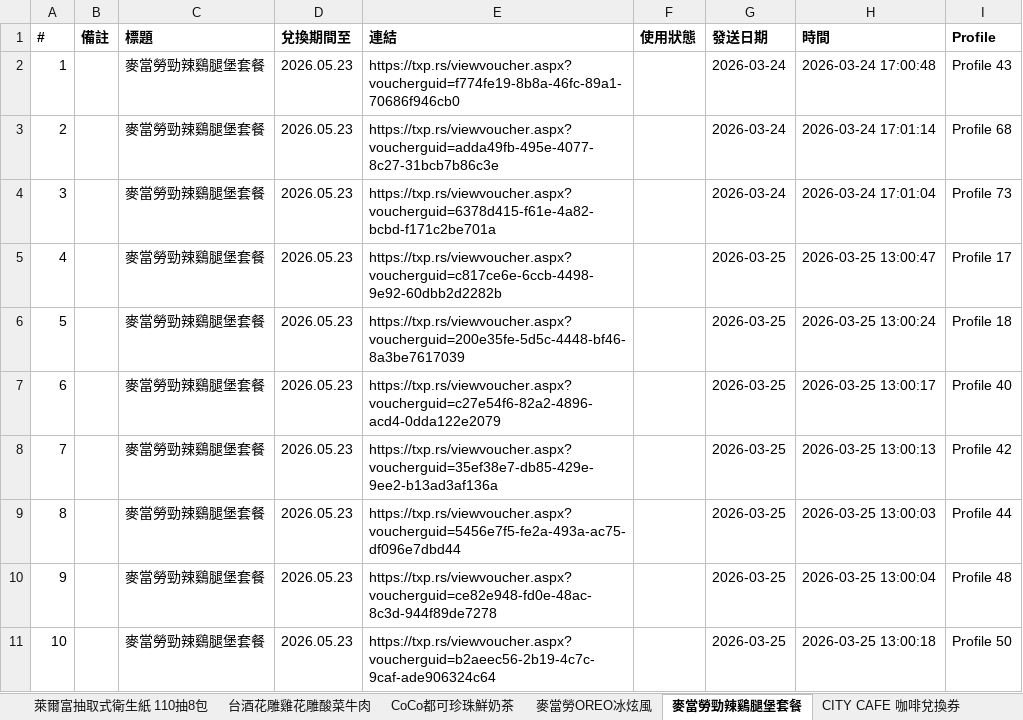
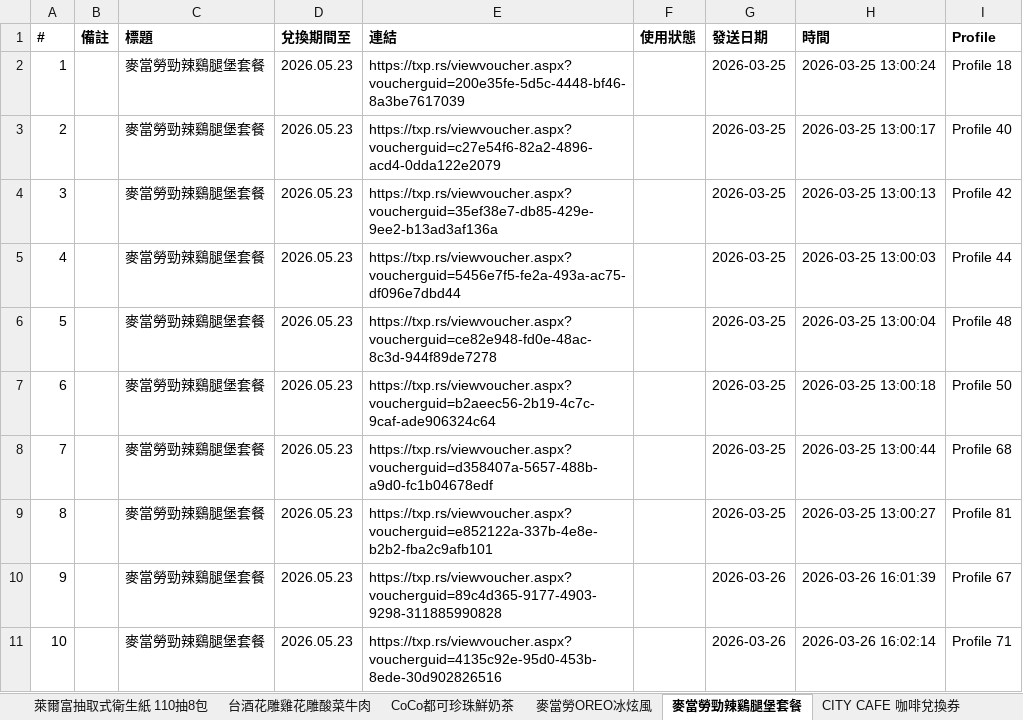
Before and after one commit to cjp6ejo3/allmysteven, an Excel workbook: 0331/Yahoo獎項網址彙整.xlsx, sheet 麥當勞勁辣鷄腿堡套餐, drawn as a sheet; only a part is shown; values as stored, in another font and other column widths than the file's, no borders; the diff covers the shown part only; the diff names each change by its address in the sheet, - before the commit and + after, or states it on an @@ line.

```diff
--- a/0331/Yahoo獎項網址彙整.xlsx (sheet 麥當勞勁辣鷄腿堡套餐)
+++ b/0331/Yahoo獎項網址彙整.xlsx (sheet 麥當勞勁辣鷄腿堡套餐)
-E2 (連結): https://txp.rs/viewvoucher.aspx?voucherguid=f774fe19-8b8a-46fc-89a1-70686f946cb0
+E2 (連結): https://txp.rs/viewvoucher.aspx?voucherguid=200e35fe-5d5c-4448-bf46-8a3be7617039
-G2:G4 (發送日期): 2026-03-24
+G2:G4 (發送日期): 2026-03-25
-H2 (時間): 2026-03-24 17:00:48
+H2 (時間): 2026-03-25 13:00:24
-I2 (Profile): Profile 43
+I2 (Profile): Profile 18
-E3 (連結): https://txp.rs/viewvoucher.aspx?voucherguid=adda49fb-495e-4077-8c27-31bcb7b86c3e
+E3 (連結): https://txp.rs/viewvoucher.aspx?voucherguid=c27e54f6-82a2-4896-acd4-0dda122e2079
-H3 (時間): 2026-03-24 17:01:14
+H3 (時間): 2026-03-25 13:00:17
-I3 (Profile): Profile 68
+I3 (Profile): Profile 40
-E4 (連結): https://txp.rs/viewvoucher.aspx?voucherguid=6378d415-f61e-4a82-bcbd-f171c2be701a
+E4 (連結): https://txp.rs/viewvoucher.aspx?voucherguid=35ef38e7-db85-429e-9ee2-b13ad3af136a
-H4 (時間): 2026-03-24 17:01:04
+H4 (時間): 2026-03-25 13:00:13
-I4 (Profile): Profile 73
+I4 (Profile): Profile 42
-E5 (連結): https://txp.rs/viewvoucher.aspx?voucherguid=c817ce6e-6ccb-4498-9e92-60dbb2d2282b
+E5 (連結): https://txp.rs/viewvoucher.aspx?voucherguid=5456e7f5-fe2a-493a-ac75-df096e7dbd44
-H5 (時間): 2026-03-25 13:00:47
+H5 (時間): 2026-03-25 13:00:03
-I5 (Profile): Profile 17
+I5 (Profile): Profile 44
-E6 (連結): https://txp.rs/viewvoucher.aspx?voucherguid=200e35fe-5d5c-4448-bf46-8a3be7617039
+E6 (連結): https://txp.rs/viewvoucher.aspx?voucherguid=ce82e948-fd0e-48ac-8c3d-944f89de7278
-H6 (時間): 2026-03-25 13:00:24
+H6 (時間): 2026-03-25 13:00:04
-I6 (Profile): Profile 18
+I6 (Profile): Profile 48
-E7 (連結): https://txp.rs/viewvoucher.aspx?voucherguid=c27e54f6-82a2-4896-acd4-0dda122e2079
+E7 (連結): https://txp.rs/viewvoucher.aspx?voucherguid=b2aeec56-2b19-4c7c-9caf-ade906324c64
-H7 (時間): 2026-03-25 13:00:17
+H7 (時間): 2026-03-25 13:00:18
-I7 (Profile): Profile 40
+I7 (Profile): Profile 50
-E8 (連結): https://txp.rs/viewvoucher.aspx?voucherguid=35ef38e7-db85-429e-9ee2-b13ad3af136a
+E8 (連結): https://txp.rs/viewvoucher.aspx?voucherguid=d358407a-5657-488b-a9d0-fc1b04678edf
-H8 (時間): 2026-03-25 13:00:13
+H8 (時間): 2026-03-25 13:00:44
-I8 (Profile): Profile 42
+I8 (Profile): Profile 68
-E9 (連結): https://txp.rs/viewvoucher.aspx?voucherguid=5456e7f5-fe2a-493a-ac75-df096e7dbd44
+E9 (連結): https://txp.rs/viewvoucher.aspx?voucherguid=e852122a-337b-4e8e-b2b2-fba2c9afb101
-H9 (時間): 2026-03-25 13:00:03
+H9 (時間): 2026-03-25 13:00:27
-I9 (Profile): Profile 44
+I9 (Profile): Profile 81
-E10 (連結): https://txp.rs/viewvoucher.aspx?voucherguid=ce82e948-fd0e-48ac-8c3d-944f89de7278
+E10 (連結): https://txp.rs/viewvoucher.aspx?voucherguid=89c4d365-9177-4903-9298-311885990828
-G10:G11 (發送日期): 2026-03-25
+G10:G11 (發送日期): 2026-03-26
-H10 (時間): 2026-03-25 13:00:04
+H10 (時間): 2026-03-26 16:01:39
-I10 (Profile): Profile 48
+I10 (Profile): Profile 67
-E11 (連結): https://txp.rs/viewvoucher.aspx?voucherguid=b2aeec56-2b19-4c7c-9caf-ade906324c64
+E11 (連結): https://txp.rs/viewvoucher.aspx?voucherguid=4135c92e-95d0-453b-8ede-30d902826516
-H11 (時間): 2026-03-25 13:00:18
+H11 (時間): 2026-03-26 16:02:14
-I11 (Profile): Profile 50
+I11 (Profile): Profile 71
```
Also changed, not shown: 303 edited cells elsewhere in this sheet, sheet 總彙整, sheet 統計數量, 6 other files.
